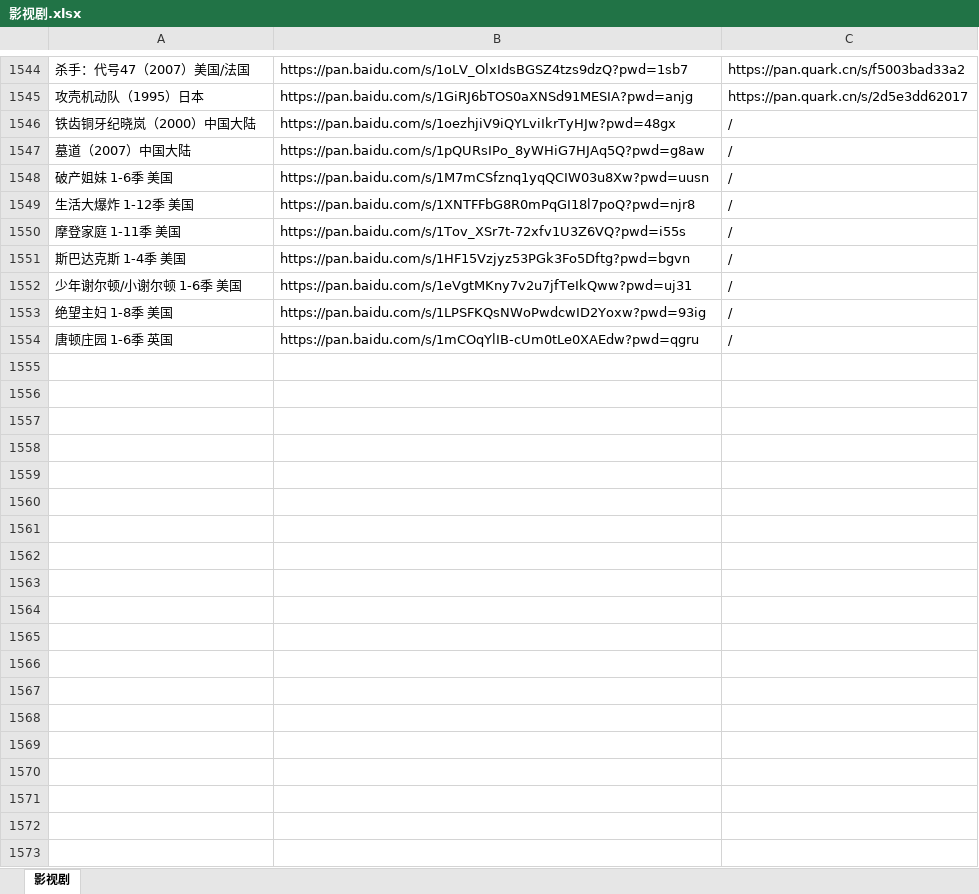
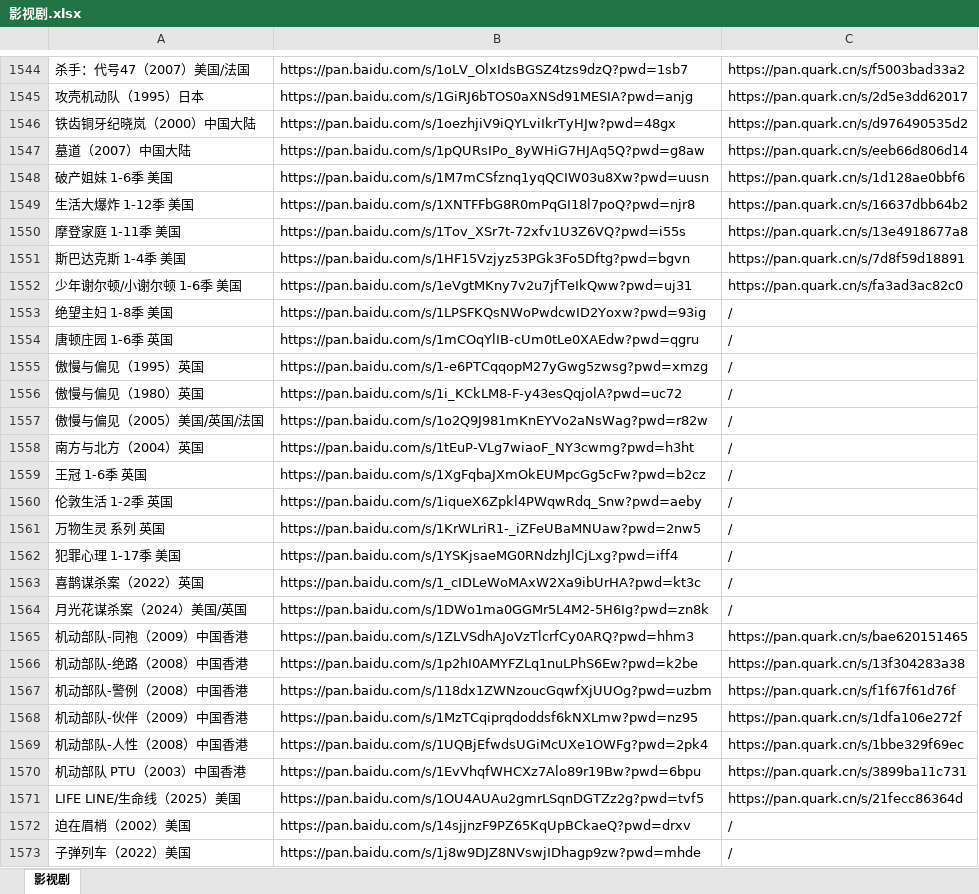
Before and after one commit to KPI0/share, an Excel workbook: 影视剧.xlsx, sheet 影视剧, drawn as a sheet; only a part is shown, gaps mark what is left out; values as stored, in another font and other column widths than the file's, no cell formats; the diff covers the shown part only; the diff names each change by its address in the sheet, - before the commit and + after, or states it on an @@ line.

```diff
--- a/影视剧.xlsx (sheet 影视剧)
+++ b/影视剧.xlsx (sheet 影视剧)
-C1546: /
+C1546: https://pan.quark.cn/s/d976490535d2
-C1547: /
+C1547: https://pan.quark.cn/s/eeb66d806d14
-C1548: /
+C1548: https://pan.quark.cn/s/1d128ae0bbf6
-C1549: /
+C1549: https://pan.quark.cn/s/16637dbb64b2
-C1550: /
+C1550: https://pan.quark.cn/s/13e4918677a8
-C1551: /
+C1551: https://pan.quark.cn/s/7d8f59d18891
-C1552: /
+C1552: https://pan.quark.cn/s/fa3ad3ac82c0
+row 1555: 傲慢与偏见（1995）英国 | https://pan.baidu.com/s/1-e6PTCqqopM27yGwg5zwsg?pwd=xmzg | /
+row 1556: 傲慢与偏见（1980）英国 | https://pan.baidu.com/s/1i_KCkLM8-F-y43esQqjolA?pwd=uc72 | /
+row 1557: 傲慢与偏见（2005）美国/英国/法国 | https://pan.baidu.com/s/1o2Q9J981mKnEYVo2aNsWag?pwd=r82w | /
+row 1558: 南方与北方（2004）英国 | https://pan.baidu.com/s/1tEuP-VLg7wiaoF_NY3cwmg?pwd=h3ht | /
+row 1559: 王冠 1-6季 英国 | https://pan.baidu.com/s/1XgFqbaJXmOkEUMpcGg5cFw?pwd=b2cz | /
+row 1560: 伦敦生活 1-2季 英国 | https://pan.baidu.com/s/1iqueX6Zpkl4PWqwRdq_Snw?pwd=aeby | /
+row 1561: 万物生灵 系列 英国 | https://pan.baidu.com/s/1KrWLriR1-_iZFeUBaMNUaw?pwd=2nw5 | /
+row 1562: 犯罪心理 1-17季 美国 | https://pan.baidu.com/s/1YSKjsaeMG0RNdzhJlCjLxg?pwd=iff4 | /
+row 1563: 喜鹊谋杀案（2022）英国 | https://pan.baidu.com/s/1_cIDLeWoMAxW2Xa9ibUrHA?pwd=kt3c | /
+row 1564: 月光花谋杀案（2024）美国/英国 | https://pan.baidu.com/s/1DWo1ma0GGMr5L4M2-5H6Ig?pwd=zn8k | /
+row 1565: 机动部队-同袍（2009）中国香港 | https://pan.baidu.com/s/1ZLVSdhAJoVzTlcrfCy0ARQ?pwd=hhm3 | https://pan.quark.cn/s/bae620151465
+row 1566: 机动部队-绝路（2008）中国香港 | https://pan.baidu.com/s/1p2hI0AMYFZLq1nuLPhS6Ew?pwd=k2be | https://pan.quark.cn/s/13f304283a38
+row 1567: 机动部队-警例（2008）中国香港 | https://pan.baidu.com/s/118dx1ZWNzoucGqwfXjUUOg?pwd=uzbm | https://pan.quark.cn/s/f1f67f61d76f
+row 1568: 机动部队-伙伴（2009）中国香港 | https://pan.baidu.com/s/1MzTCqiprqdoddsf6kNXLmw?pwd=nz95 | https://pan.quark.cn/s/1dfa106e272f
+row 1569: 机动部队-人性（2008）中国香港 | https://pan.baidu.com/s/1UQBjEfwdsUGiMcUXe1OWFg?pwd=2pk4 | https://pan.quark.cn/s/1bbe329f69ec
+row 1570: 机动部队 PTU（2003）中国香港 | https://pan.baidu.com/s/1EvVhqfWHCXz7Alo89r19Bw?pwd=6bpu | https://pan.quark.cn/s/3899ba11c731
+row 1571: LIFE LINE/生命线（2025）美国 | https://pan.baidu.com/s/1OU4AUAu2gmrLSqnDGTZz2g?pwd=tvf5 | https://pan.quark.cn/s/21fecc86364d
+row 1572: 迫在眉梢（2002）美国 | https://pan.baidu.com/s/14sjjnzF9PZ65KqUpBCkaeQ?pwd=drxv | /
+row 1573: 子弹列车（2022）美国 | https://pan.baidu.com/s/1j8w9DJZ8NVswjIDhagp9zw?pwd=mhde | /
```
Also changed, not shown: 4 added rows and 20 edited cells elsewhere in this sheet, cell formats, 1 other file.
